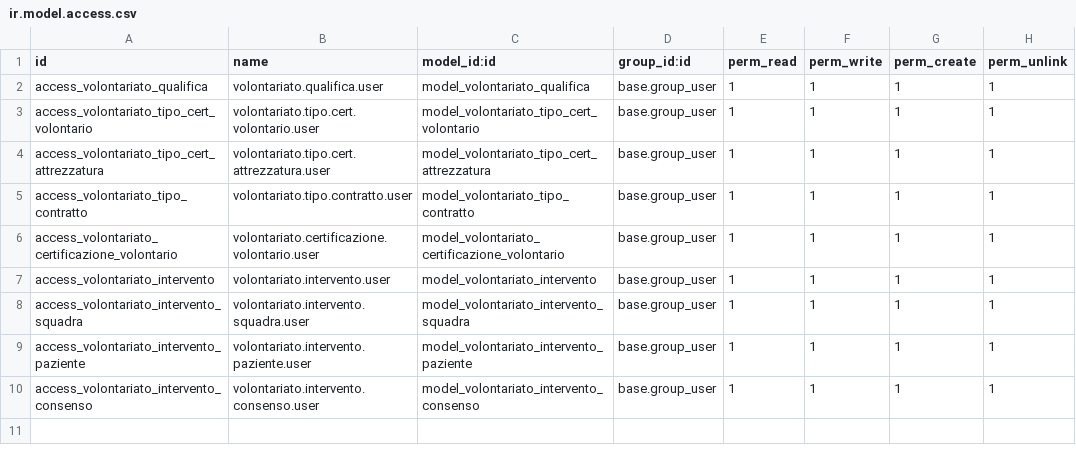
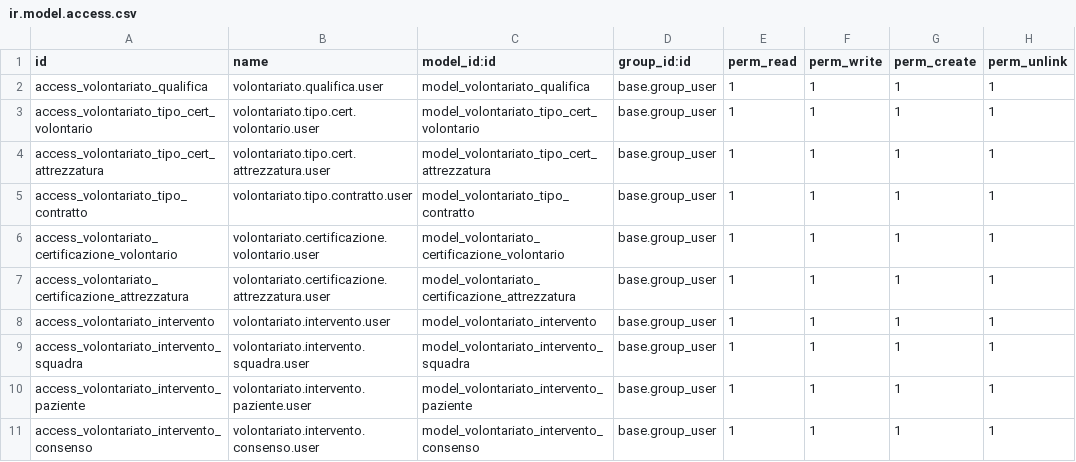
Before and after one commit to toninobuonanno/cloudpepper-addons19, a CSV file: gestione_ass_volontariato/security/ir.model.access.csv, drawn as a sheet.

```diff
--- a/gestione_ass_volontariato/security/ir.model.access.csv
+++ b/gestione_ass_volontariato/security/ir.model.access.csv
@@ -6,2 +6,3 @@ access_volontariato_tipo_contratto,volontariato.tipo.contratto.user,model_volont
 access_volontariato_certificazione_volontario,volontariato.certificazione.volontario.user,model_volontariato_certificazione_volontario,base.group_user,1,1,1,1
+access_volontariato_certificazione_attrezzatura,volontariato.certificazione.attrezzatura.user,model_volontariato_certificazione_attrezzatura,base.group_user,1,1,1,1
 access_volontariato_intervento,volontariato.intervento.user,model_volontariato_intervento,base.group_user,1,1,1,1
```
Also changed, not shown: 6 other files.
